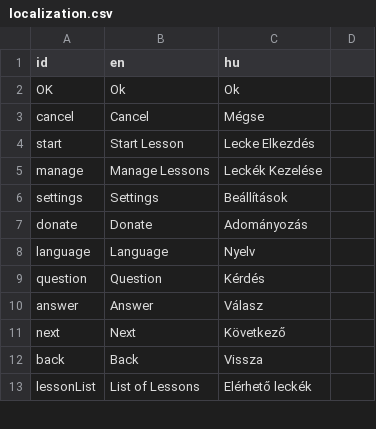
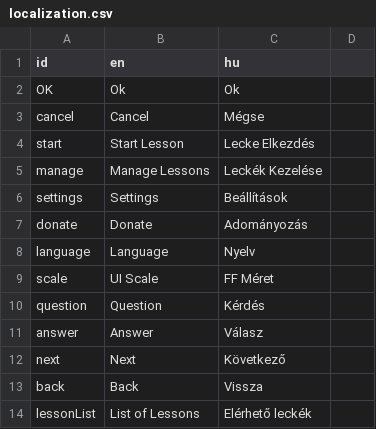
Before and after one commit to RobertKajnak/Langr, a CSV file: Localization/localization.csv, drawn as a sheet; only a part is shown.

Commit message:
All text supports JP. Added UI Scale change option for text

```diff
--- a/Localization/localization.csv
+++ b/Localization/localization.csv
@@ -8,2 +8,3 @@ donate,Donate,Adományozás
 language,Language,Nyelv
+scale,UI Scale,FF Méret
 question,Question,Kérdés
```
Also changed, not shown: 34 other files.
